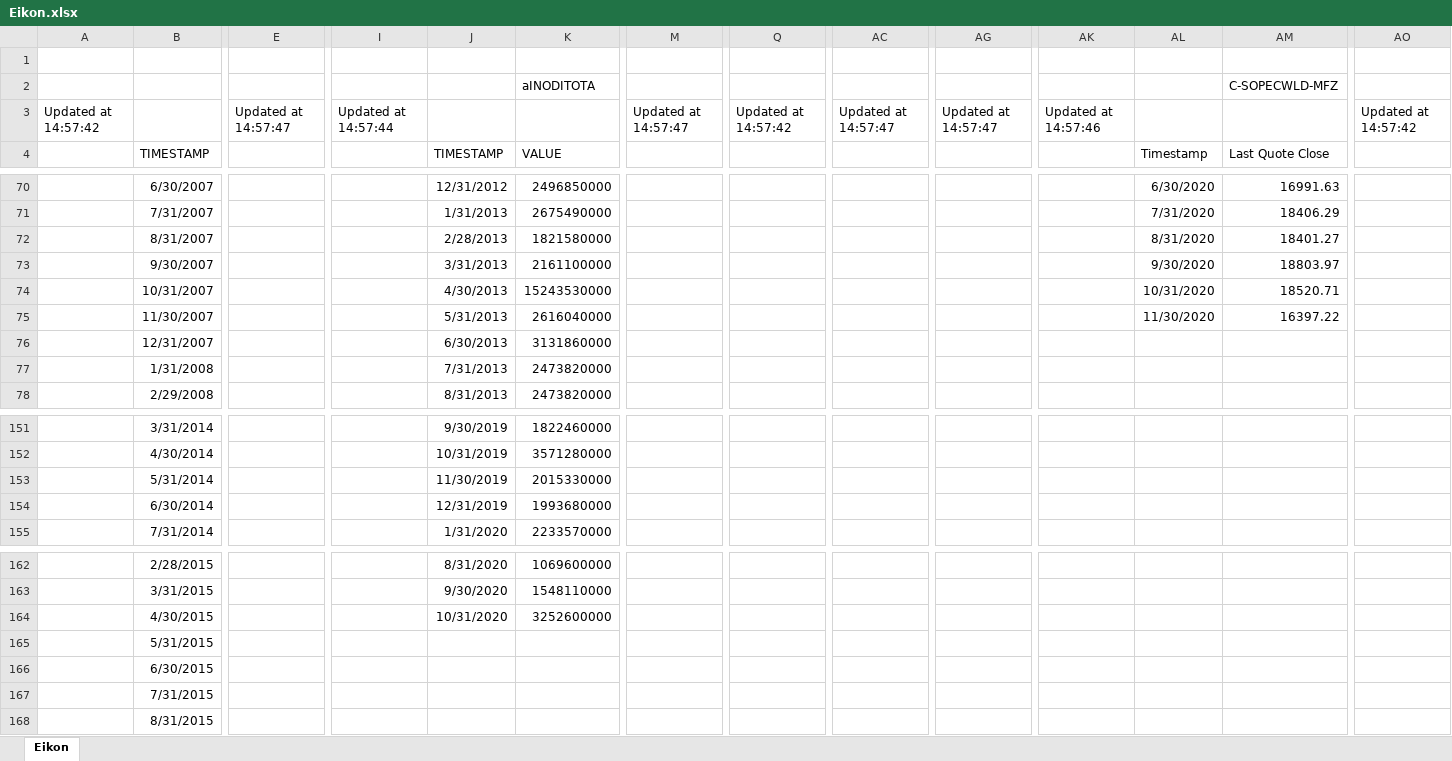
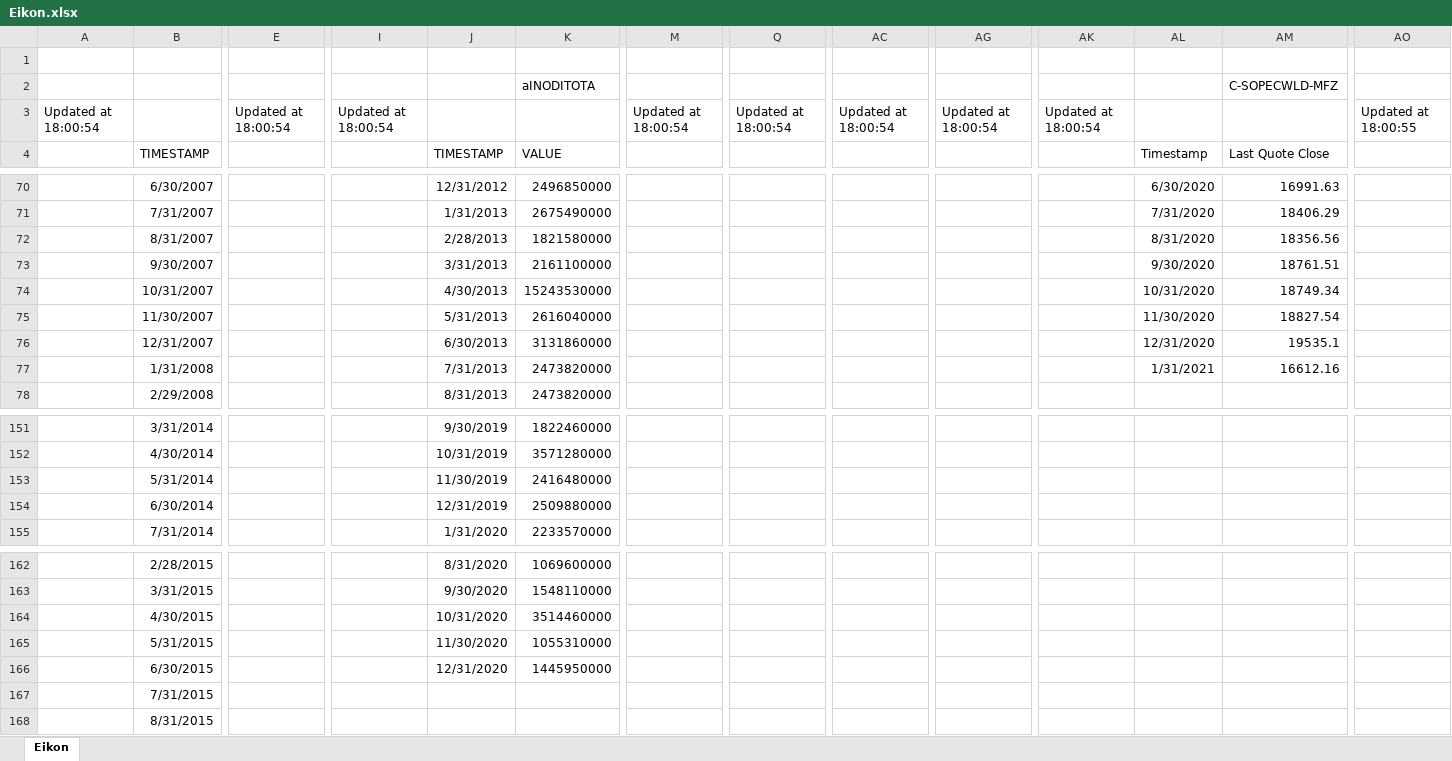
Before and after one commit to dhopp1-UNCTAD/nowcast_data_update, an Excel workbook: helper/Eikon.xlsx, sheet Eikon, drawn as a sheet; only a part is shown, gaps mark what is left out; values as stored, in another font and other column widths than the file's, no borders; removed rows and columns are numbered as before the commit, all else as after; rows hold the shown columns only; the diff covers the shown part only; the diff names each change by its address in the sheet, - before the commit and + after, or states it on an @@ line.

```diff
--- a/helper/Eikon.xlsx (sheet Eikon)
+++ b/helper/Eikon.xlsx (sheet Eikon)
-row 3: Updated at 14:57:42 |  | Updated at 14:57:47 | Updated at 14:57:44 |  |  | Updated at 14:57:47 | Updated at 14:57:42 | Updated at 14:57:47 | Updated at 14:57:47 | Updated at 14:57:46 |  |  | Updated at 14:57:42
+row 3: Updated at 18:00:54 |  | Updated at 18:00:54 | Updated at 18:00:54 |  |  | Updated at 18:00:54 | Updated at 18:00:54 | Updated at 18:00:54 | Updated at 18:00:54 | Updated at 18:00:54 |  |  | Updated at 18:00:55
-AM72: 18401.27
+AM72: 18356.56
-AM73: 18803.97
+AM73: 18761.51
-AM74: 18520.71
+AM74: 18749.34
-AM75: 16397.22
+AM75: 18827.54
-AL76: (empty)
+AL76: 12/31/2020
-AM76: (empty)
+AM76: 19535.1
-AL77: (empty)
+AL77: 1/31/2021
-AM77: (empty)
+AM77: 16612.16
-K153: 2015330000
+K153: 2416480000
-K154: 1993680000
+K154: 2509880000
-K164: 3252600000
+K164: 3514460000
-J165: (empty)
+J165: 11/30/2020
-K165: (empty)
+K165: 1055310000
-J166: (empty)
+J166: 12/31/2020
-K166: (empty)
+K166: 1445950000
```
Also changed, not shown: 26 added rows, 14 removed rows and 30 edited cells elsewhere in this sheet, 1 other file.
